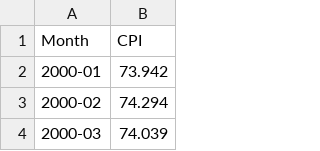
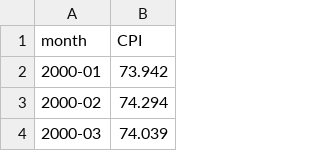
Before and after one commit to heshanjse/sg_property_price_prediction, a CSV file: historyCPIFormated.csv, drawn as a sheet; only a part is shown.

Commit message:
sample forcasting data set,and data sets

```diff
--- a/historyCPIFormated.csv
+++ b/historyCPIFormated.csv
@@ -1,2 +1,2 @@
-Month,CPI
+month,CPI
 2000-01,73.942
```
Also changed, not shown: 4 other files.
